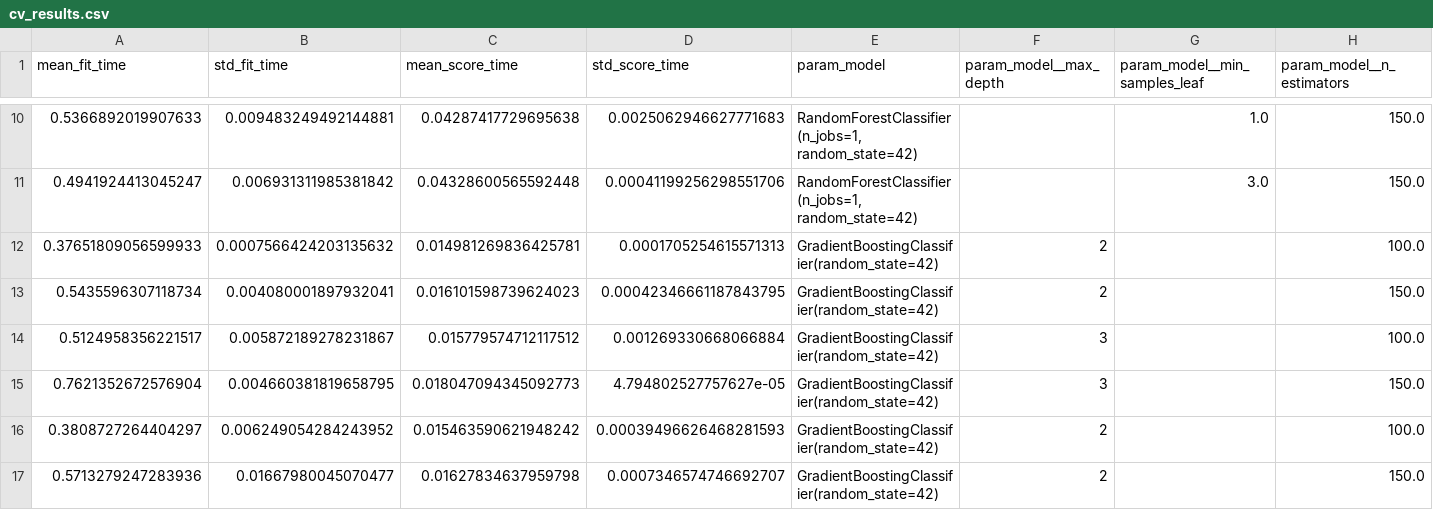
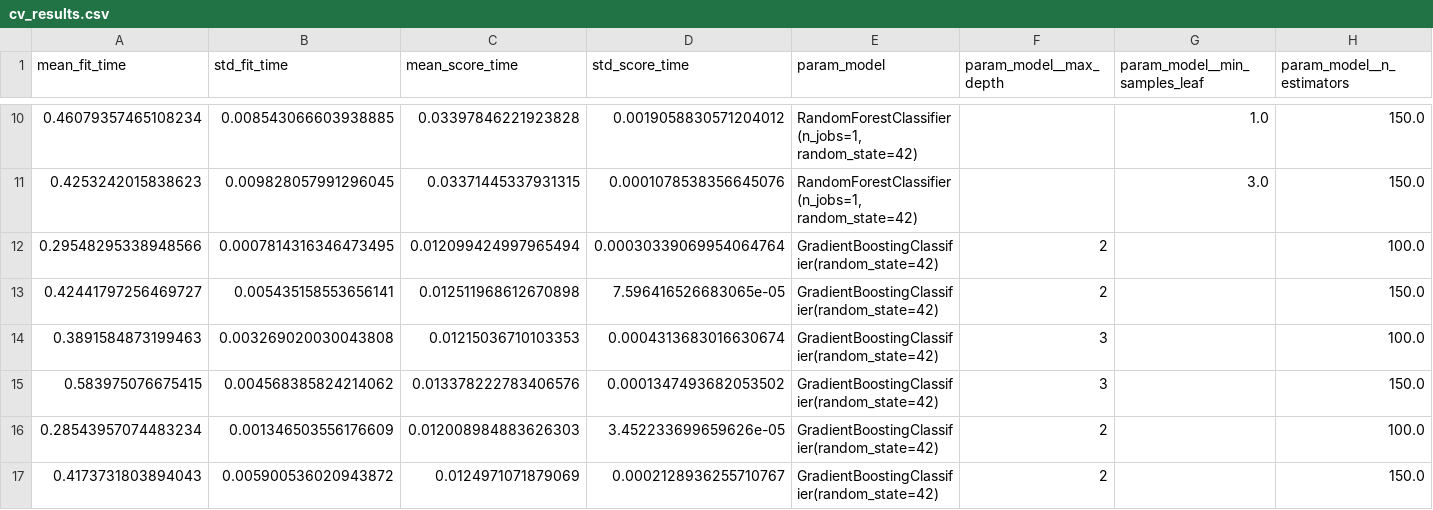
Before and after one commit to Lakshman-14/ML_experiments, a CSV file: model/cv_results.csv, drawn as a sheet; only a part is shown, gaps mark what is left out; the diff covers the shown part only; the diff names each change by its address in the sheet, - before the commit and + after, or states it on an @@ line.

```diff
--- a/model/cv_results.csv
+++ b/model/cv_results.csv
-A10 (mean_fit_time): 0.5366892019907633
+A10 (mean_fit_time): 0.46079357465108234
-B10 (std_fit_time): 0.009483249492144881
+B10 (std_fit_time): 0.008543066603938885
-C10 (mean_score_time): 0.04287417729695638
+C10 (mean_score_time): 0.03397846221923828
-D10 (std_score_time): 0.0025062946627771683
+D10 (std_score_time): 0.0019058830571204012
-A11 (mean_fit_time): 0.4941924413045247
+A11 (mean_fit_time): 0.4253242015838623
-B11 (std_fit_time): 0.006931311985381842
+B11 (std_fit_time): 0.009828057991296045
-C11 (mean_score_time): 0.04328600565592448
+C11 (mean_score_time): 0.03371445337931315
-D11 (std_score_time): 0.00041199256298551706
+D11 (std_score_time): 0.0001078538356645076
-A12 (mean_fit_time): 0.37651809056599933
+A12 (mean_fit_time): 0.29548295338948566
-B12 (std_fit_time): 0.0007566424203135632
+B12 (std_fit_time): 0.0007814316346473495
-C12 (mean_score_time): 0.014981269836425781
+C12 (mean_score_time): 0.012099424997965494
-D12 (std_score_time): 0.0001705254615571313
+D12 (std_score_time): 0.00030339069954064764
-A13 (mean_fit_time): 0.5435596307118734
+A13 (mean_fit_time): 0.42441797256469727
-B13 (std_fit_time): 0.004080001897932041
+B13 (std_fit_time): 0.005435158553656141
-C13 (mean_score_time): 0.016101598739624023
+C13 (mean_score_time): 0.012511968612670898
-D13 (std_score_time): 0.00042346661187843795
+D13 (std_score_time): 7.596416526683065e-05
-A14 (mean_fit_time): 0.5124958356221517
+A14 (mean_fit_time): 0.3891584873199463
-B14 (std_fit_time): 0.005872189278231867
+B14 (std_fit_time): 0.003269020030043808
-C14 (mean_score_time): 0.015779574712117512
+C14 (mean_score_time): 0.01215036710103353
-D14 (std_score_time): 0.001269330668066884
+D14 (std_score_time): 0.0004313683016630674
-A15 (mean_fit_time): 0.7621352672576904
+A15 (mean_fit_time): 0.583975076675415
-B15 (std_fit_time): 0.004660381819658795
+B15 (std_fit_time): 0.004568385824214062
-C15 (mean_score_time): 0.018047094345092773
+C15 (mean_score_time): 0.013378222783406576
-D15 (std_score_time): 4.794802527757627e-05
+D15 (std_score_time): 0.0001347493682053502
-A16 (mean_fit_time): 0.3808727264404297
+A16 (mean_fit_time): 0.28543957074483234
-B16 (std_fit_time): 0.006249054284243952
+B16 (std_fit_time): 0.001346503556176609
-C16 (mean_score_time): 0.015463590621948242
+C16 (mean_score_time): 0.012008984883626303
-D16 (std_score_time): 0.00039496626468281593
+D16 (std_score_time): 3.452233699659626e-05
-A17 (mean_fit_time): 0.5713279247283936
+A17 (mean_fit_time): 0.4173731803894043
-B17 (std_fit_time): 0.01667980045070477
+B17 (std_fit_time): 0.005900536020943872
-C17 (mean_score_time): 0.01627834637959798
+C17 (mean_score_time): 0.0124971071879069
-D17 (std_score_time): 0.0007346574746692707
+D17 (std_score_time): 0.0002128936255710767
```
Also changed, not shown: 40 edited cells elsewhere in this file.
